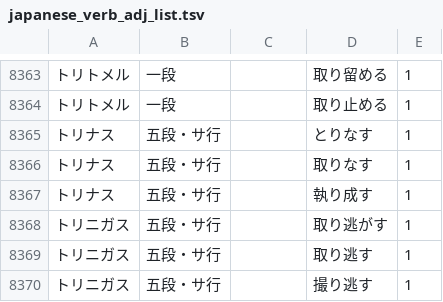
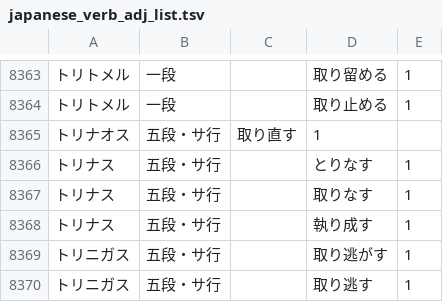
Before and after one commit to hiroshi-manabe/japanese_verb_adj_list, a TSV file: japanese_verb_adj_list.tsv, drawn as a sheet; only a part is shown, gaps mark what is left out; the shorter side is filled out with more unchanged rows.

Commit message:
Added torinaosu (for ki o torinaosu).

```diff
--- a/japanese_verb_adj_list.tsv
+++ b/japanese_verb_adj_list.tsv
@@ -8364,2 +8364,3 @@
 トリトメル	一段		取り止める	1
+トリナオス	五段・サ行	取り直す	1
 トリナス	五段・サ行		とりなす	1
```
